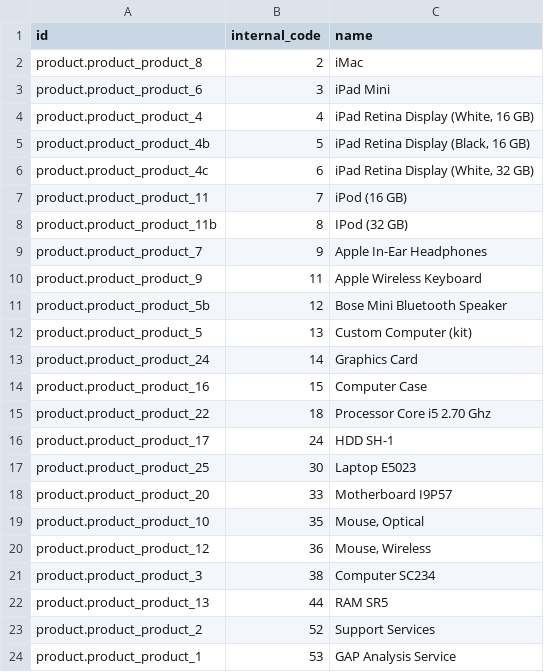
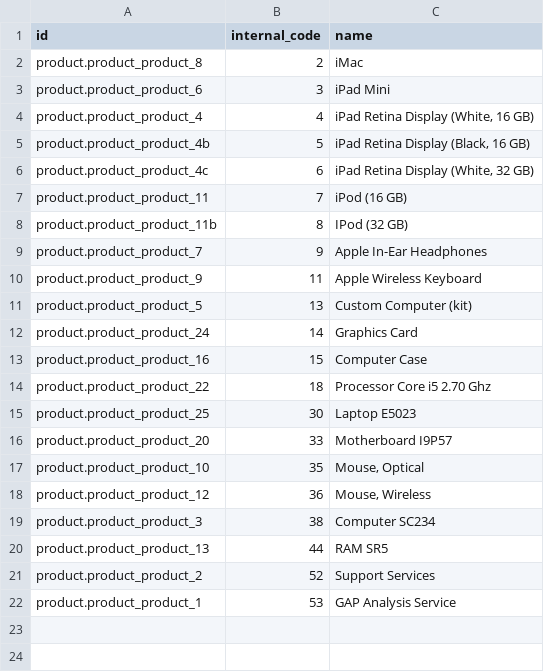
Before and after one commit to ingadhoc/product, a CSV file: product_internal_code/demo/product.product.csv, drawn as a sheet.

Commit message:
[REL] product_sales_abc: first release on 12.0 (#259)
* [REL] product_sales_abc: first release on 12.0

- Make installable.

* [FIX] product_replenishment_cost: minor fix

- Fix too long line.

* [FIX] product_catalog_aeroo_public_categ: minor fixes

- Add label to related field.

* [FIX] product_internal_code: fix demo data

- Remove invalid IDs

```diff
--- a/product_internal_code/demo/product.product.csv
+++ b/product_internal_code/demo/product.product.csv
@@ -10,3 +10,2 @@ product.product_product_7,9,Apple In-Ear Headphones
 product.product_product_9,11,Apple Wireless Keyboard
-product.product_product_5b,12,Bose Mini Bluetooth Speaker
 product.product_product_5,13,Custom Computer (kit)
@@ -15,3 +14,2 @@ product.product_product_16,15,Computer Case
 product.product_product_22,18,Processor Core i5 2.70 Ghz
-product.product_product_17,24,HDD SH-1
 product.product_product_25,30,Laptop E5023
```
Also changed, not shown: 2 other files.
